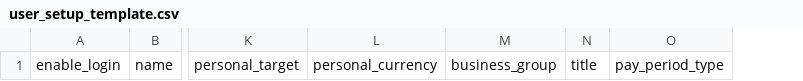
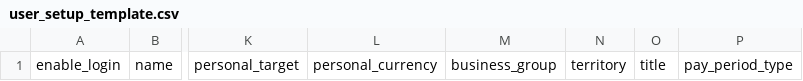
Before and after one commit to yasamshivakumar/sales-comp-platform, a CSV file: frontend/public/user_setup_template.csv, drawn as a sheet; only a part is shown, gaps mark what is left out; the diff names each change by its address in the sheet, - before the commit and + after, or states it on an @@ line.

Commit message:
territory issues fixed

```diff
--- a/frontend/public/user_setup_template.csv
+++ b/frontend/public/user_setup_template.csv
+column N, row 1: territory
```
Also changed, not shown: 3 other files.
